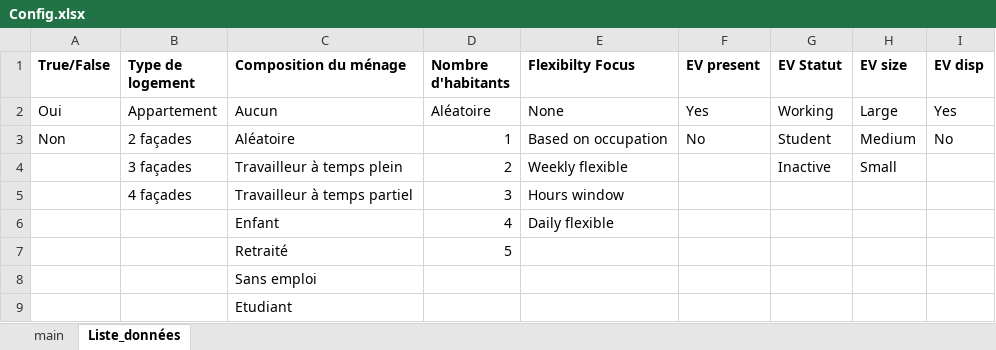
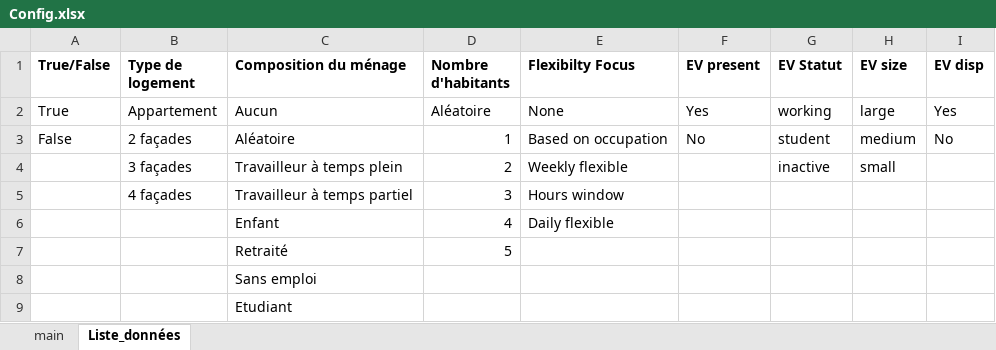
Before and after one commit to Diffels/ULG_Flex_Residential_Load, an Excel workbook: Config.xlsx, sheet Liste_données, drawn as a sheet; values as stored, in another font and other column widths than the file's, no borders; the diff names each change by its address in the sheet, - before the commit and + after, or states it on an @@ line.

```diff
--- a/Config.xlsx (sheet Liste_données)
+++ b/Config.xlsx (sheet Liste_données)
-A2 (True/False): Oui
+A2 (True/False): True
-G2 (EV Statut): Working
+G2 (EV Statut): working
-H2 (EV size): Large
+H2 (EV size): large
-A3 (True/False): Non
+A3 (True/False): False
-G3 (EV Statut): Student
+G3 (EV Statut): student
-H3 (EV size): Medium
+H3 (EV size): medium
-G4 (EV Statut): Inactive
+G4 (EV Statut): inactive
-H4 (EV size): Small
+H4 (EV size): small
```
Also changed, not shown: sheet main, StROBe/Data/EV_load_profile.xlsx, 7 other files.
